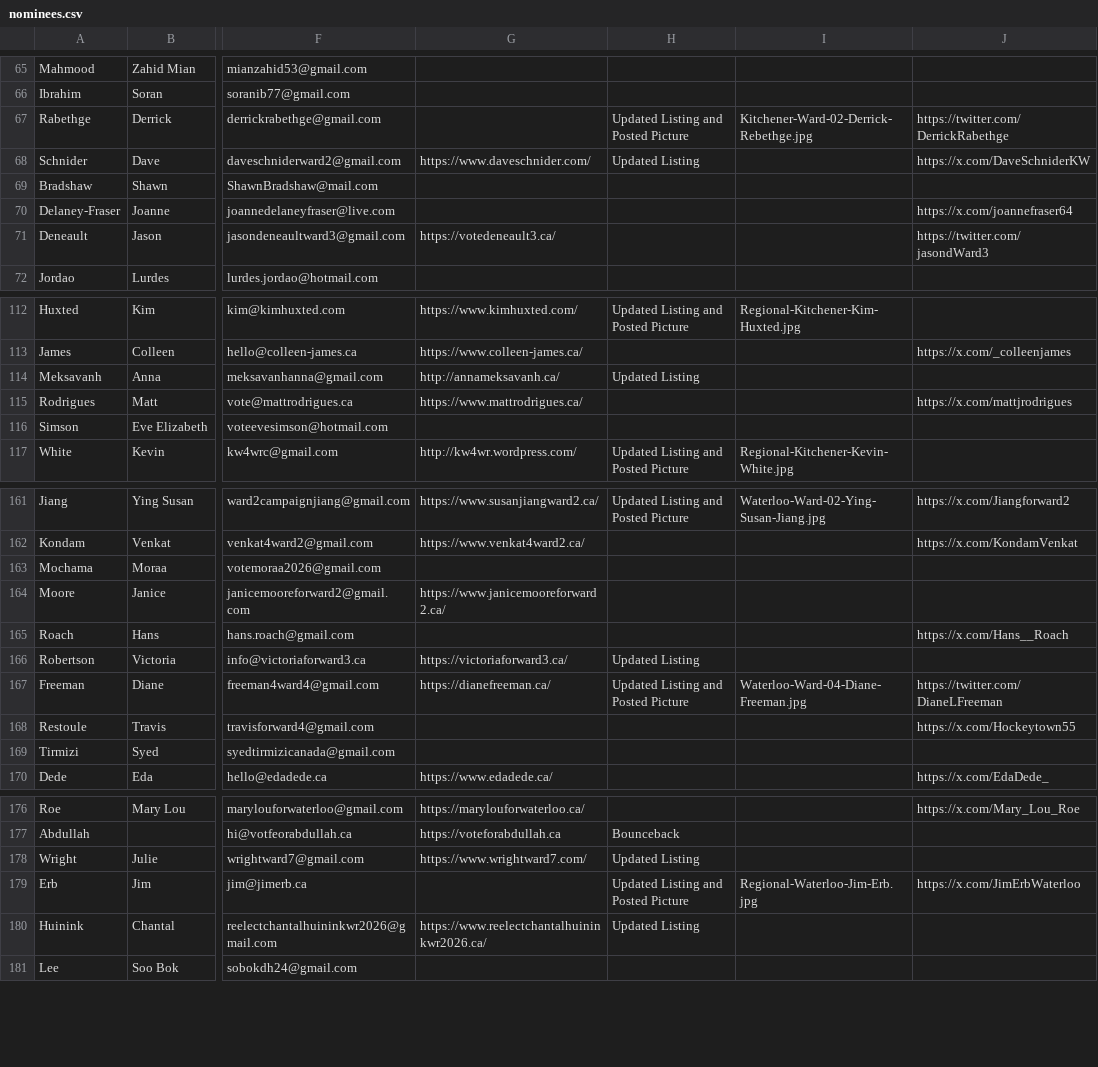
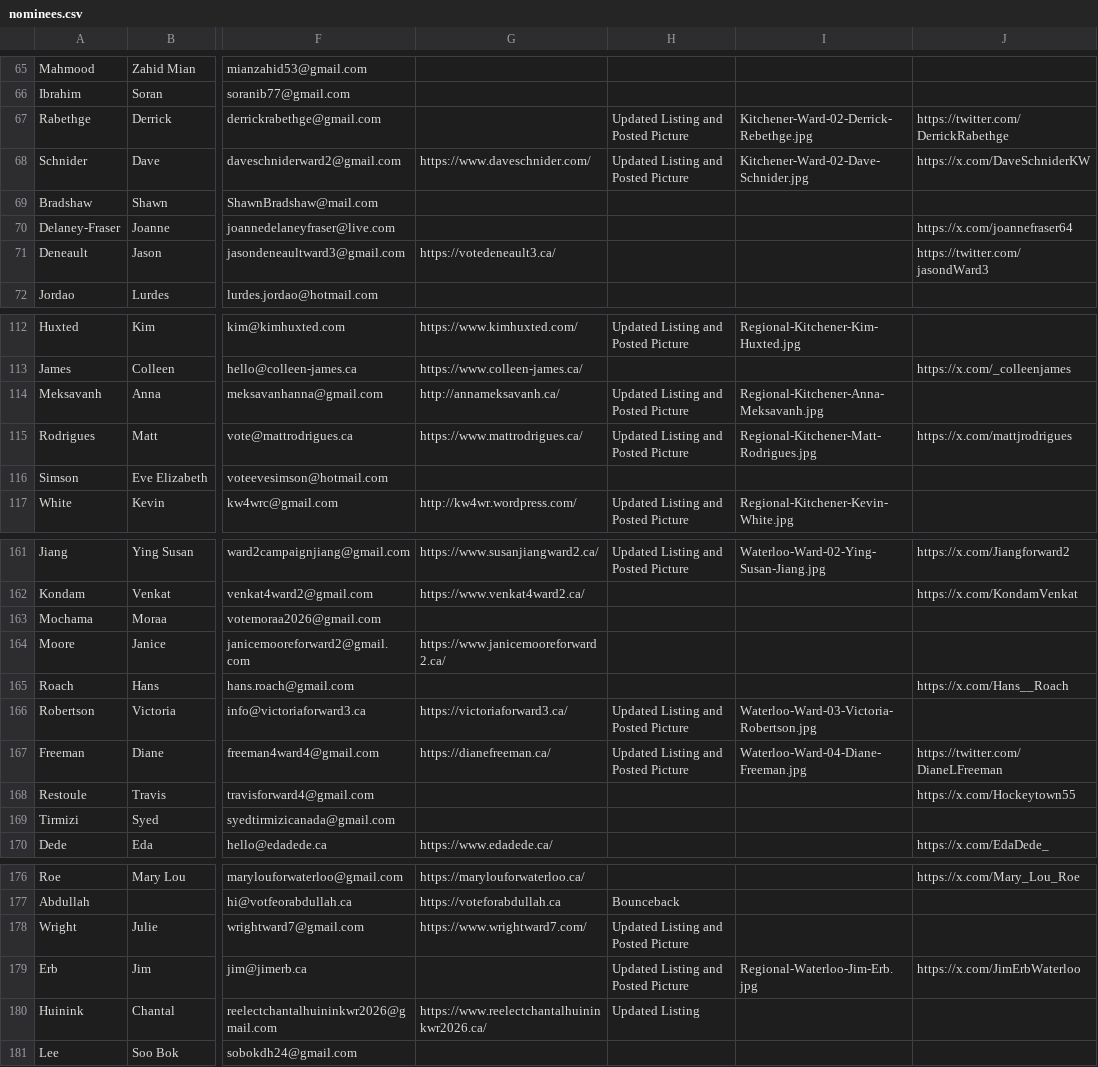
Before and after one commit to CivicTechWR/WRVotesMunicipal2026, a CSV file: docs/_data/sync/nominees.csv, drawn as a sheet; only a part is shown, gaps mark what is left out; the diff names each change by its address in the sheet, - before the commit and + after, or states it on an @@ line.

Commit message:
Auto-commit: updated nominees.csv from Google Docs

```diff
--- a/docs/_data/sync/nominees.csv
+++ b/docs/_data/sync/nominees.csv
-H68: Updated Listing
+H68: Updated Listing and Posted Picture
-I68: (empty)
+I68: Kitchener-Ward-02-Dave-Schnider.jpg
-H114: Updated Listing
+H114: Updated Listing and Posted Picture
-I114: (empty)
+I114: Regional-Kitchener-Anna-Meksavanh.jpg
-H115: (empty)
+H115: Updated Listing and Posted Picture
-I115: (empty)
+I115: Regional-Kitchener-Matt-Rodrigues.jpg
-H166: Updated Listing
+H166: Updated Listing and Posted Picture
-I166: (empty)
+I166: Waterloo-Ward-03-Victoria-Robertson.jpg
-H178: Updated Listing
+H178: Updated Listing and Posted Picture
```
